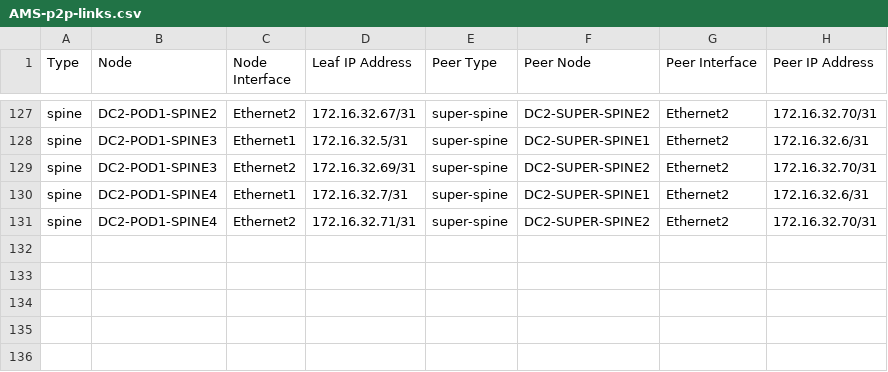
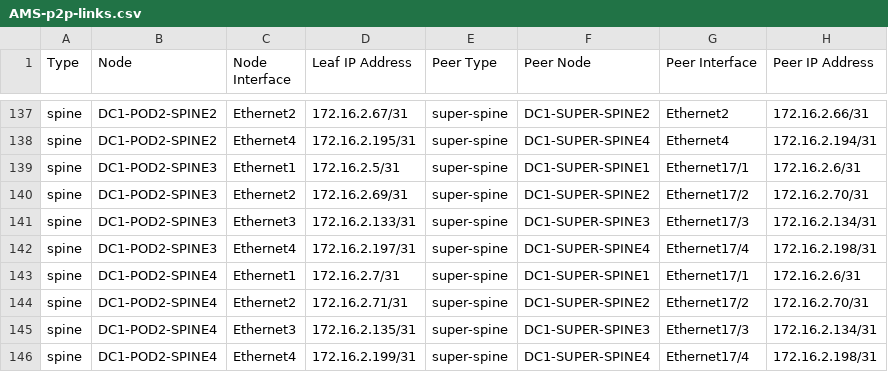
Before and after one commit to pmerlo2022/bluesnakehead, a CSV file: ansible_collections/arista/avd/playbooks/documentation/AMS/AMS-p2p-links.csv, drawn as a sheet; only a part is shown, gaps mark what is left out; addresses are those after the commit; the diff covers the shown part only; the diff names each change by its address in the sheet, - before the commit and + after, or states it on an @@ line.

```diff
--- a/ansible_collections/arista/avd/playbooks/documentation/AMS/AMS-p2p-links.csv
+++ b/ansible_collections/arista/avd/playbooks/documentation/AMS/AMS-p2p-links.csv
-B137 (Node): DC2-POD1-SPINE2
+B137 (Node): DC1-POD2-SPINE2
-D137 (Leaf IP Address): 172.16.32.67/31
+D137 (Leaf IP Address): 172.16.2.67/31
-F137 (Peer Node): DC2-SUPER-SPINE2
+F137 (Peer Node): DC1-SUPER-SPINE2
-H137 (Peer IP Address): 172.16.32.70/31
+H137 (Peer IP Address): 172.16.2.66/31
+row 138: spine | DC1-POD2-SPINE2 | Ethernet4 | 172.16.2.195/31 | super-spine | DC1-SUPER-SPINE4 | Ethernet4 | 172.16.2.194/31
-B139:B140 (Node): DC2-POD1-SPINE3
+B139:B140 (Node): DC1-POD2-SPINE3
-D139 (Leaf IP Address): 172.16.32.5/31
+D139 (Leaf IP Address): 172.16.2.5/31
-F139 (Peer Node): DC2-SUPER-SPINE1
+F139 (Peer Node): DC1-SUPER-SPINE1
-G139 (Peer Interface): Ethernet2
+G139 (Peer Interface): Ethernet17/1
-H139 (Peer IP Address): 172.16.32.6/31
+H139 (Peer IP Address): 172.16.2.6/31
-D140 (Leaf IP Address): 172.16.32.69/31
+D140 (Leaf IP Address): 172.16.2.69/31
-F140 (Peer Node): DC2-SUPER-SPINE2
+F140 (Peer Node): DC1-SUPER-SPINE2
-G140 (Peer Interface): Ethernet2
+G140 (Peer Interface): Ethernet17/2
-H140 (Peer IP Address): 172.16.32.70/31
+H140 (Peer IP Address): 172.16.2.70/31
+row 141: spine | DC1-POD2-SPINE3 | Ethernet3 | 172.16.2.133/31 | super-spine | DC1-SUPER-SPINE3 | Ethernet17/3 | 172.16.2.134/31
+row 142: spine | DC1-POD2-SPINE3 | Ethernet4 | 172.16.2.197/31 | super-spine | DC1-SUPER-SPINE4 | Ethernet17/4 | 172.16.2.198/31
-B143:B144 (Node): DC2-POD1-SPINE4
+B143:B144 (Node): DC1-POD2-SPINE4
-D143 (Leaf IP Address): 172.16.32.7/31
+D143 (Leaf IP Address): 172.16.2.7/31
-F143 (Peer Node): DC2-SUPER-SPINE1
+F143 (Peer Node): DC1-SUPER-SPINE1
-G143 (Peer Interface): Ethernet2
+G143 (Peer Interface): Ethernet17/1
-H143 (Peer IP Address): 172.16.32.6/31
+H143 (Peer IP Address): 172.16.2.6/31
-D144 (Leaf IP Address): 172.16.32.71/31
+D144 (Leaf IP Address): 172.16.2.71/31
-F144 (Peer Node): DC2-SUPER-SPINE2
+F144 (Peer Node): DC1-SUPER-SPINE2
-G144 (Peer Interface): Ethernet2
+G144 (Peer Interface): Ethernet17/2
-H144 (Peer IP Address): 172.16.32.70/31
+H144 (Peer IP Address): 172.16.2.70/31
+row 145: spine | DC1-POD2-SPINE4 | Ethernet3 | 172.16.2.135/31 | super-spine | DC1-SUPER-SPINE3 | Ethernet17/3 | 172.16.2.134/31
+row 146: spine | DC1-POD2-SPINE4 | Ethernet4 | 172.16.2.199/31 | super-spine | DC1-SUPER-SPINE4 | Ethernet17/4 | 172.16.2.198/31
```
Also changed, not shown: 10 added rows and 41 edited cells elsewhere in this file, ansible_collections/arista/avd/playbooks/documentation/AMS/AMS-topology.csv, 45 other files.
